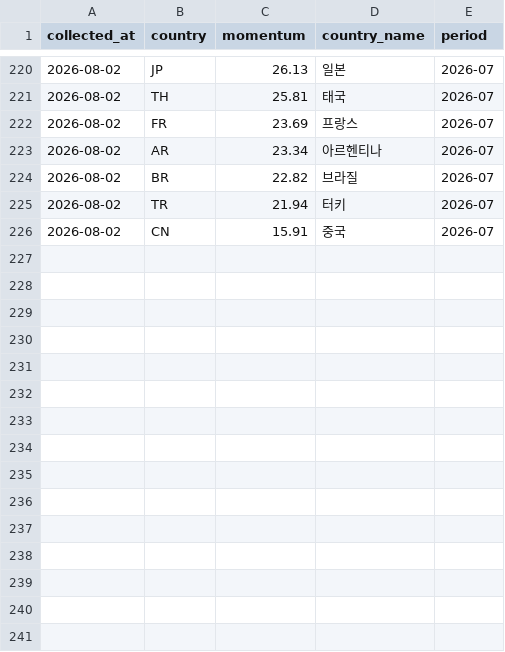
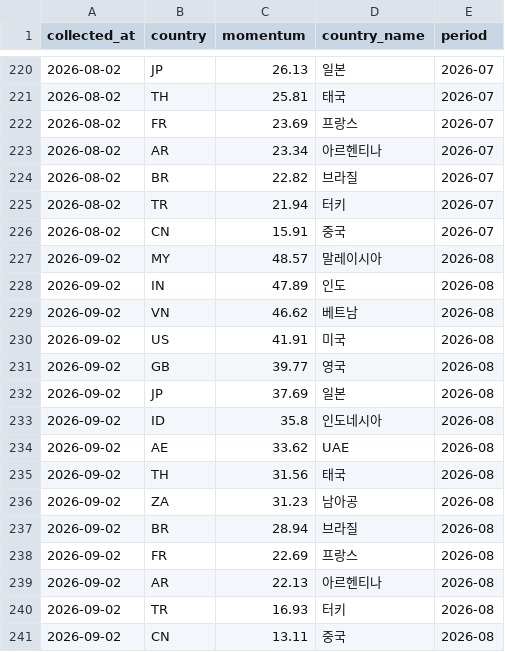
Before and after one commit to keerhee/kwci-dashboard, a CSV file: data/timeseries/momentum.csv, drawn as a sheet; only a part is shown, gaps mark what is left out; the diff names each change by its address in the sheet, - before the commit and + after, or states it on an @@ line.

```diff
--- a/data/timeseries/momentum.csv
+++ b/data/timeseries/momentum.csv
+row 227: 2026-09-02 | MY | 48.57 | 말레이시아 | 2026-08
+row 228: 2026-09-02 | IN | 47.89 | 인도 | 2026-08
+row 229: 2026-09-02 | VN | 46.62 | 베트남 | 2026-08
+row 230: 2026-09-02 | US | 41.91 | 미국 | 2026-08
+row 231: 2026-09-02 | GB | 39.77 | 영국 | 2026-08
+row 232: 2026-09-02 | JP | 37.69 | 일본 | 2026-08
+row 233: 2026-09-02 | ID | 35.8 | 인도네시아 | 2026-08
+row 234: 2026-09-02 | AE | 33.62 | UAE | 2026-08
+row 235: 2026-09-02 | TH | 31.56 | 태국 | 2026-08
+row 236: 2026-09-02 | ZA | 31.23 | 남아공 | 2026-08
+row 237: 2026-09-02 | BR | 28.94 | 브라질 | 2026-08
+row 238: 2026-09-02 | FR | 22.69 | 프랑스 | 2026-08
+row 239: 2026-09-02 | AR | 22.13 | 아르헨티나 | 2026-08
+row 240: 2026-09-02 | TR | 16.93 | 터키 | 2026-08
+row 241: 2026-09-02 | CN | 13.11 | 중국 | 2026-08
```
Also changed, not shown: 16 other files.
